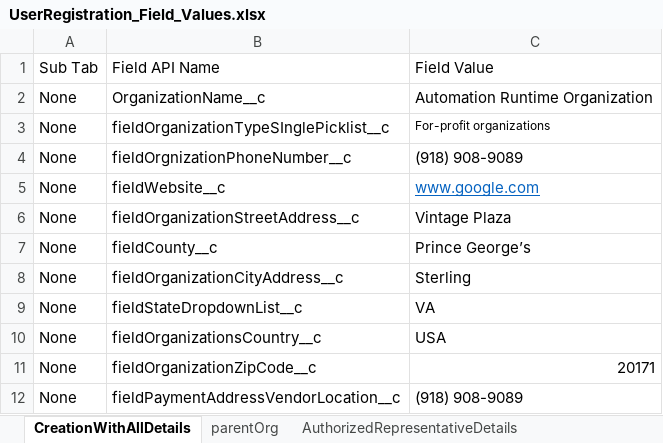
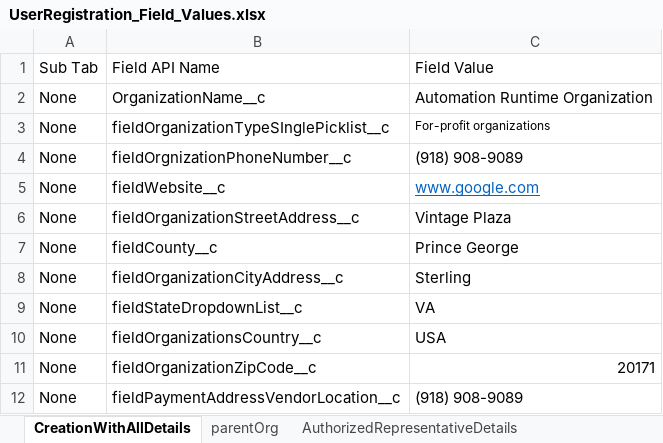
Before and after one commit to DilipHatagale-REISys/govgrants-framework-automation-fw-classic-flows, an Excel workbook: src/main/resources/UserRegistration_Field_Values.xlsx, sheet CreationWithAllDetails, drawn as a sheet; values as stored, in another font and other column widths than the file's, no borders; the diff names each change by its address in the sheet, - before the commit and + after, or states it on an @@ line.

Commit message:
commit test16

```diff
--- a/src/main/resources/UserRegistration_Field_Values.xlsx (sheet CreationWithAllDetails)
+++ b/src/main/resources/UserRegistration_Field_Values.xlsx (sheet CreationWithAllDetails)
-C7: Prince George’s
+C7: Prince George
```
